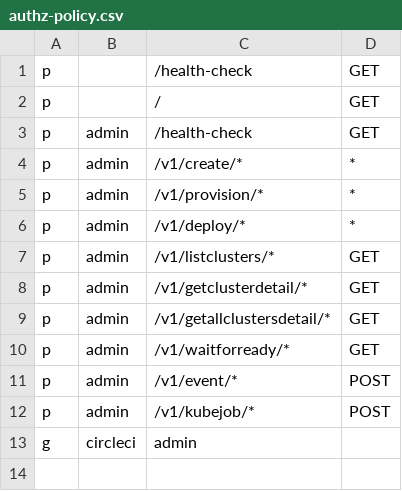
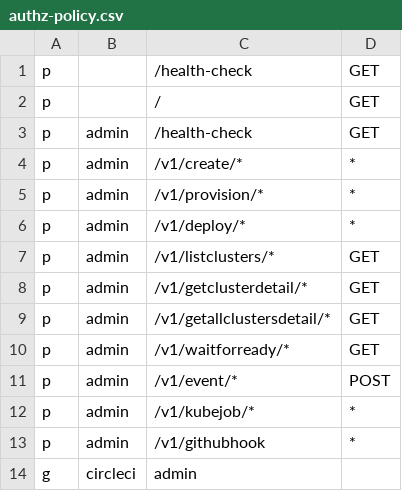
Before and after one commit to kubeam/kubeam, a CSV file: authz-policy.csv, drawn as a sheet.

Commit message:
Add github wehook and k8s job management endpoints
1. Added api to manage kubernetes jobs; get status of running jobs
and delete jobs
2. Added endpoint to receive github webhook requests.
        * This can be used to trigger fetching application YAMLs directly from the repositories once they are updated and can trigger deployment to kubernetes
3. Created generic error handler

```diff
--- a/authz-policy.csv
+++ b/authz-policy.csv
@@ -11,3 +11,4 @@ p, admin, /v1/waitforready/*, GET
 p, admin, /v1/event/*, POST
-p, admin, /v1/kubejob/*, POST
+p, admin, /v1/kubejob/*, *
+p, admin, /v1/githubhook, *
 g, circleci, admin
```
Also changed, not shown: 7 other files.
